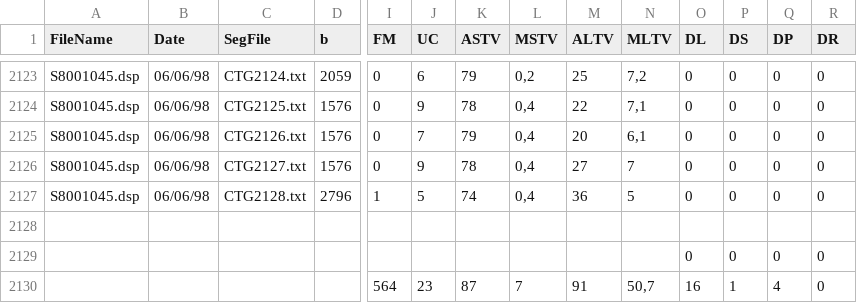
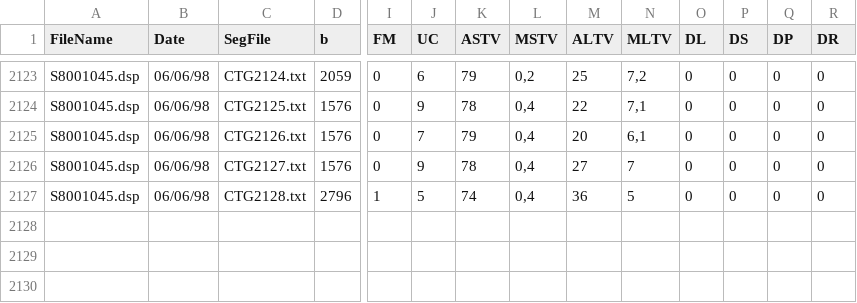
Before and after one commit to S-furi/CardioML, a CSV file: data/ctg.csv, drawn as a sheet; only a part is shown, gaps mark what is left out; rows hold the shown columns only; the diff names each change by its address in the sheet, - before the commit and + after, or states it on an @@ line.

Commit message:
Removed bad formed rows

```diff
--- a/data/ctg.csv
+++ b/data/ctg.csv
-row 2128: (empty)
-row 2129:  |  |  |  |  |  |  |  |  |  | 0 | 0 | 0 | 0
-row 2130:  |  |  |  | 564 | 23 | 87 | 7 | 91 | 50,7 | 16 | 1 | 4 | 0
```
